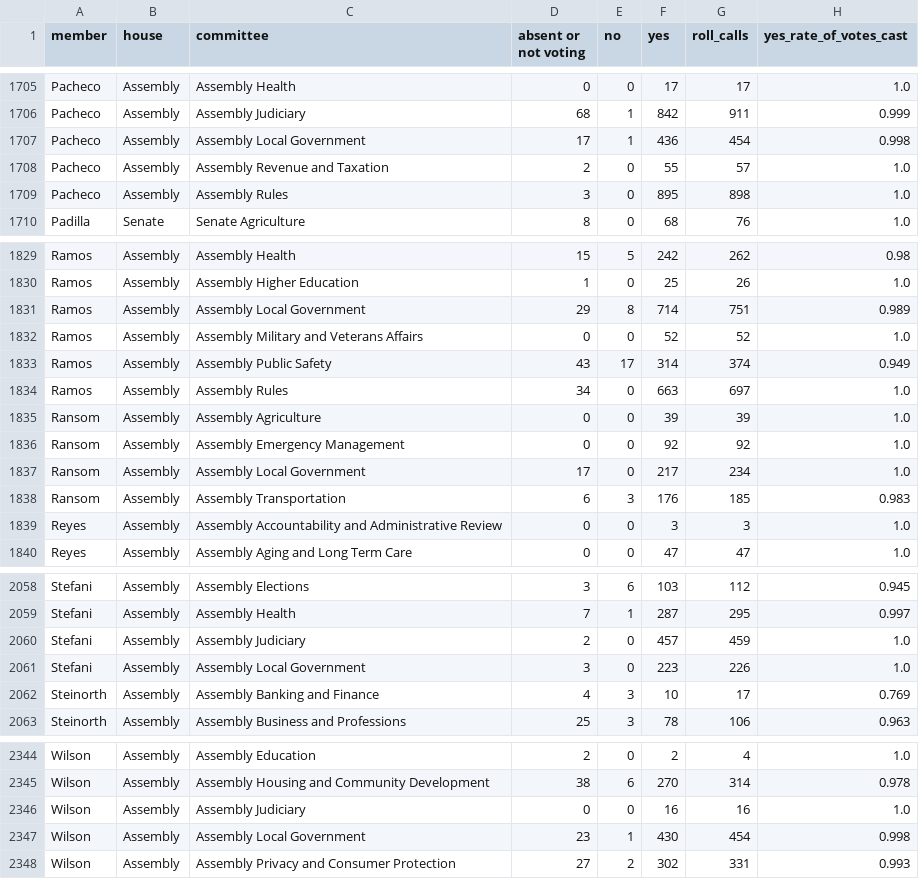
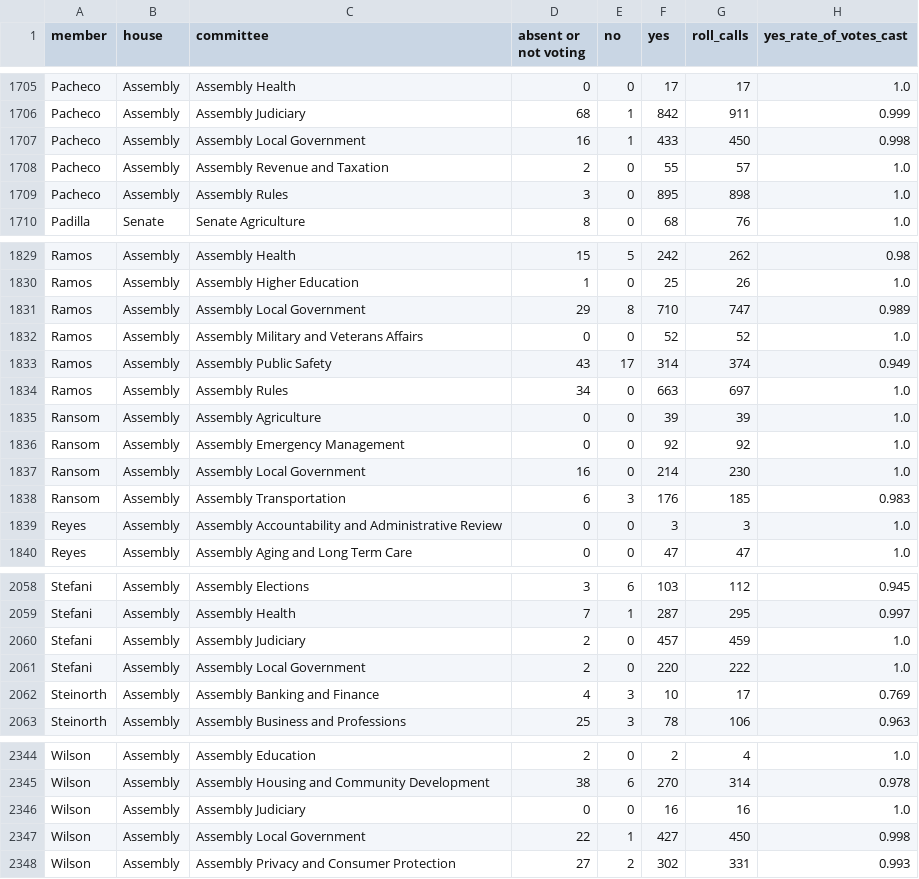
Before and after one commit to jasontso2939/calleg-scorecard, a CSV file: data/processed/committee_member_votes.csv, drawn as a sheet; only a part is shown, gaps mark what is left out; the diff covers the shown part only.

```diff
--- a/data/processed/committee_member_votes.csv
+++ b/data/processed/committee_member_votes.csv
@@ -1706,3 +1706,3 @@ Pacheco,Assembly,Assembly Health,0,0,17,17,1.0
 Pacheco,Assembly,Assembly Judiciary,68,1,842,911,0.999
-Pacheco,Assembly,Assembly Local Government,17,1,436,454,0.998
+Pacheco,Assembly,Assembly Local Government,16,1,433,450,0.998
 Pacheco,Assembly,Assembly Revenue and Taxation,2,0,55,57,1.0
@@ -1830,3 +1830,3 @@ Ramos,Assembly,Assembly Health,15,5,242,262,0.98
 Ramos,Assembly,Assembly Higher Education,1,0,25,26,1.0
-Ramos,Assembly,Assembly Local Government,29,8,714,751,0.989
+Ramos,Assembly,Assembly Local Government,29,8,710,747,0.989
 Ramos,Assembly,Assembly Military and Veterans Affairs,0,0,52,52,1.0
@@ -1836,3 +1836,3 @@ Ransom,Assembly,Assembly Agriculture,0,0,39,39,1.0
 Ransom,Assembly,Assembly Emergency Management,0,0,92,92,1.0
-Ransom,Assembly,Assembly Local Government,17,0,217,234,1.0
+Ransom,Assembly,Assembly Local Government,16,0,214,230,1.0
 Ransom,Assembly,Assembly Transportation,6,3,176,185,0.983
@@ -2060,3 +2060,3 @@ Stefani,Assembly,Assembly Health,7,1,287,295,0.997
 Stefani,Assembly,Assembly Judiciary,2,0,457,459,1.0
-Stefani,Assembly,Assembly Local Government,3,0,223,226,1.0
+Stefani,Assembly,Assembly Local Government,2,0,220,222,1.0
 Steinorth,Assembly,Assembly Banking and Finance,4,3,10,17,0.769
@@ -2346,3 +2346,3 @@ Wilson,Assembly,Assembly Housing and Community Development,38,6,270,314,0.978
 Wilson,Assembly,Assembly Judiciary,0,0,16,16,1.0
-Wilson,Assembly,Assembly Local Government,23,1,430,454,0.998
+Wilson,Assembly,Assembly Local Government,22,1,427,450,0.998
 Wilson,Assembly,Assembly Privacy and Consumer Protection,27,2,302,331,0.993
```
Also changed, not shown: 19 edited cells elsewhere in this file, data/processed/committee_chairs_by_year.csv, data/processed/committee_leadership.csv, 24 other files.
